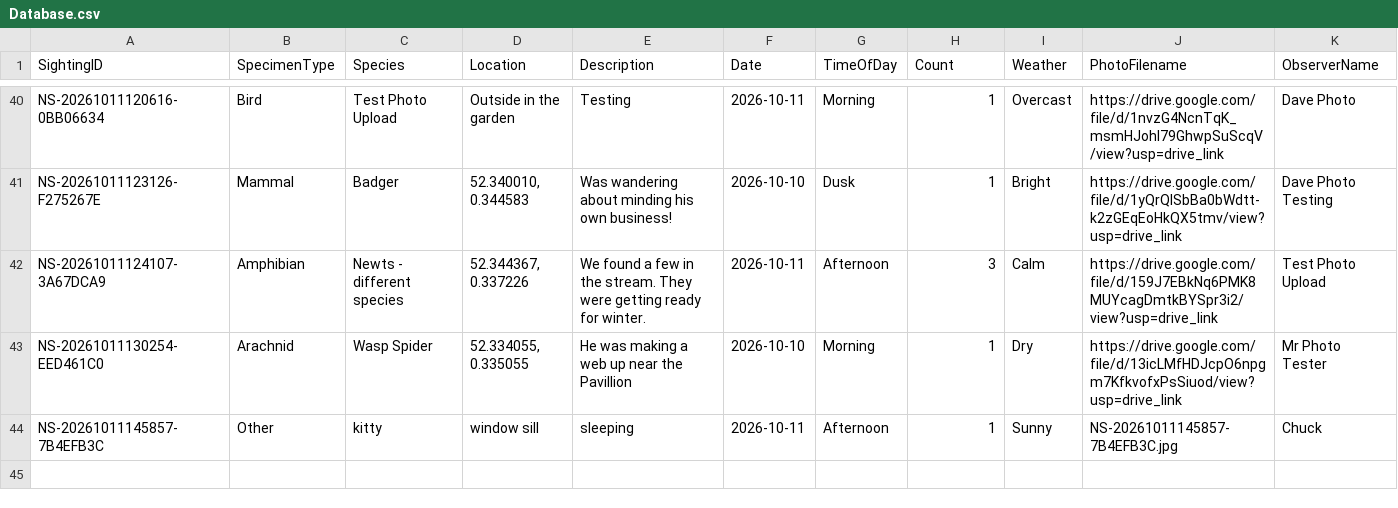
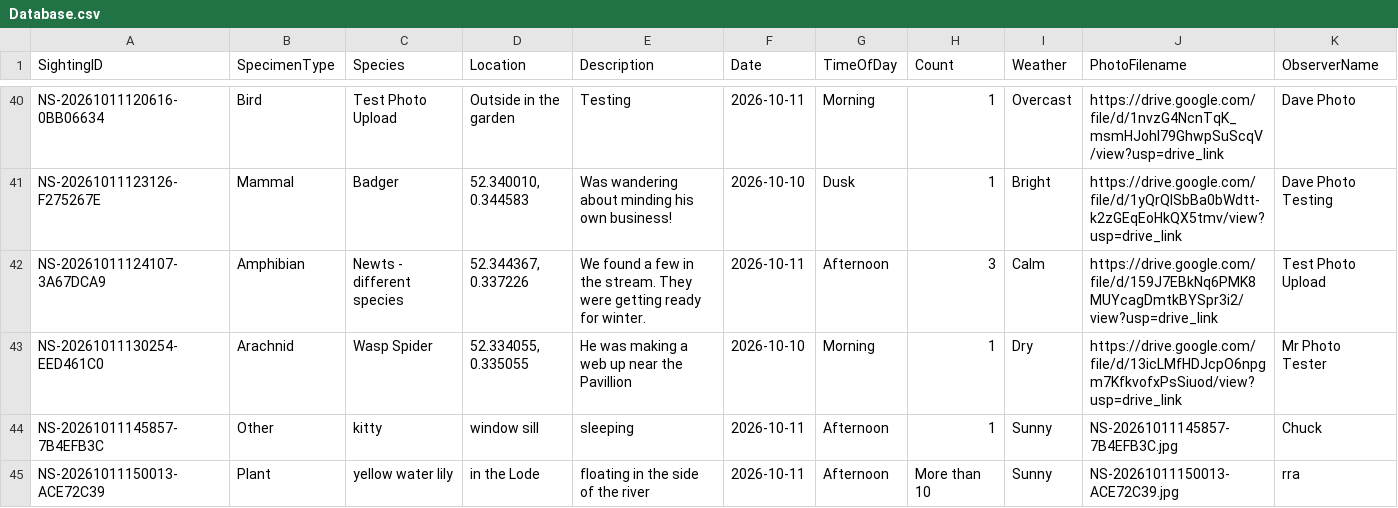
Before and after one commit to davidaitchison13/Nature-Soham, a CSV file: Database.csv, drawn as a sheet; only a part is shown, gaps mark what is left out; rows hold the shown columns only; the diff names each change by its address in the sheet, - before the commit and + after, or states it on an @@ line.

```diff
--- a/Database.csv
+++ b/Database.csv
+row 45: NS-20261011150013-ACE72C39 | Plant | yellow water lily | in the Lode | floating in the side of the river | 2026-10-11 | Afternoon | More than 10 | Sunny | NS-20261011150013-ACE72C39.jpg | rra
```
